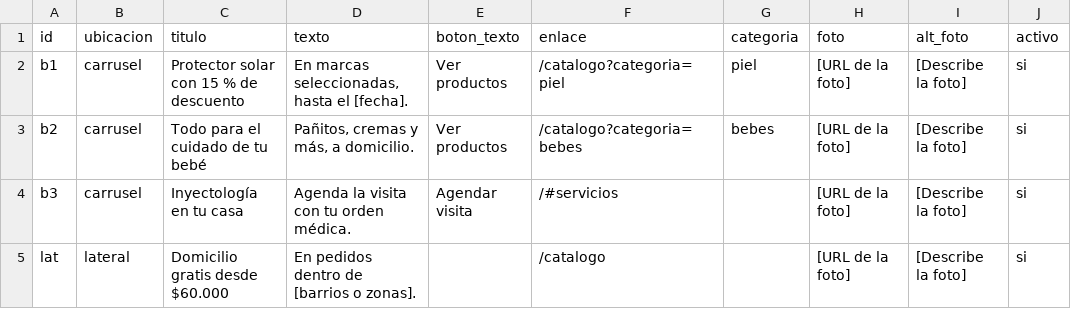
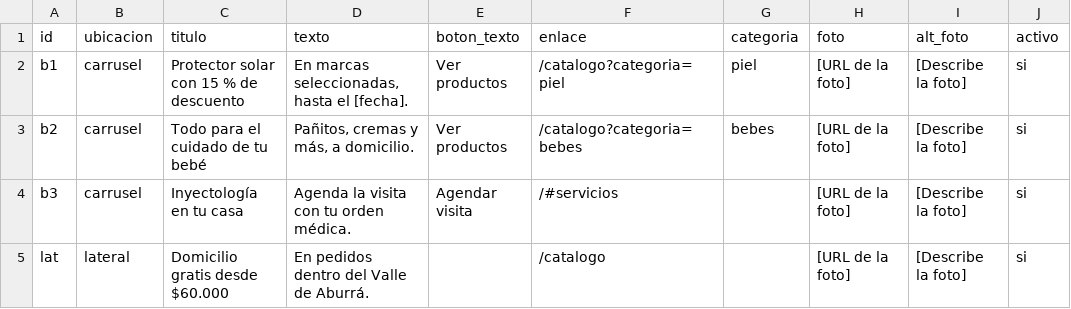
Before and after one commit to Emma-Ok/Bigpharma-front, a CSV file: datos/anuncios.csv, drawn as a sheet.

```diff
--- a/datos/anuncios.csv
+++ b/datos/anuncios.csv
@@ -4,2 +4,2 @@ b2,carrusel,Todo para el cuidado de tu bebé,"Pañitos, cremas y más, a domicil
 b3,carrusel,Inyectología en tu casa,Agenda la visita con tu orden médica.,Agendar visita,/#servicios,,[URL de la foto],[Describe la foto],si
-lat,lateral,Domicilio gratis desde $60.000,En pedidos dentro de [barrios o zonas].,,/catalogo,,[URL de la foto],[Describe la foto],si
+lat,lateral,Domicilio gratis desde $60.000,En pedidos dentro del Valle de Aburrá.,,/catalogo,,[URL de la foto],[Describe la foto],si
```
Also changed, not shown: datos/configuracion.csv.
